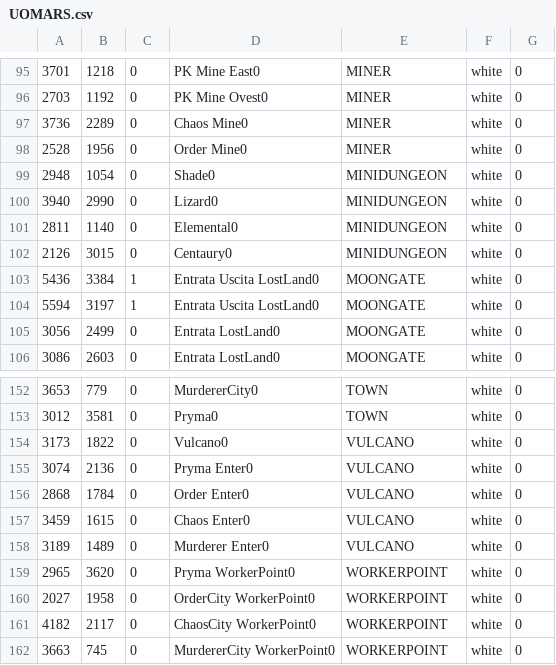
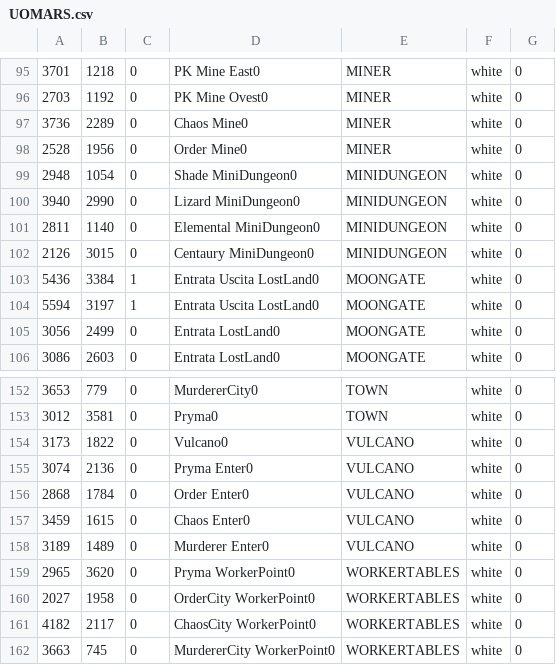
Before and after one commit to giga487/Converter-Enhanced-WorldMap, a CSV file: UOMARS.csv, drawn as a sheet; only a part is shown, gaps mark what is left out.

Commit message:
update worker point

```diff
--- a/UOMARS.csv
+++ b/UOMARS.csv
@@ -98,6 +98,6 @@
 2528,1956,0, Order Mine0,MINER,white,0
-2948,1054,0, Shade0,MINIDUNGEON,white,0
-3940,2990,0, Lizard0,MINIDUNGEON,white,0
-2811,1140,0, Elemental0,MINIDUNGEON,white,0
-2126,3015,0, Centaury0,MINIDUNGEON,white,0
+2948,1054,0, Shade MiniDungeon0,MINIDUNGEON,white,0
+3940,2990,0, Lizard MiniDungeon0,MINIDUNGEON,white,0
+2811,1140,0, Elemental MiniDungeon0,MINIDUNGEON,white,0
+2126,3015,0, Centaury MiniDungeon0,MINIDUNGEON,white,0
 5436,3384,1, Entrata Uscita LostLand0,MOONGATE,white,0
@@ -158,5 +158,5 @@
 3189,1489,0, Murderer Enter0,VULCANO,white,0
-2965,3620,0, Pryma WorkerPoint0,WORKERPOINT,white,0
-2027,1958,0, OrderCity WorkerPoint0,WORKERPOINT,white,0
-4182,2117,0, ChaosCity WorkerPoint0,WORKERPOINT,white,0
-3663,745,0, MurdererCity WorkerPoint0,WORKERPOINT,white,0
+2965,3620,0, Pryma WorkerPoint0,WORKERTABLES,white,0
+2027,1958,0, OrderCity WorkerPoint0,WORKERTABLES,white,0
+4182,2117,0, ChaosCity WorkerPoint0,WORKERTABLES,white,0
+3663,745,0, MurdererCity WorkerPoint0,WORKERTABLES,white,0
```
Also changed, not shown: 2 other files.
